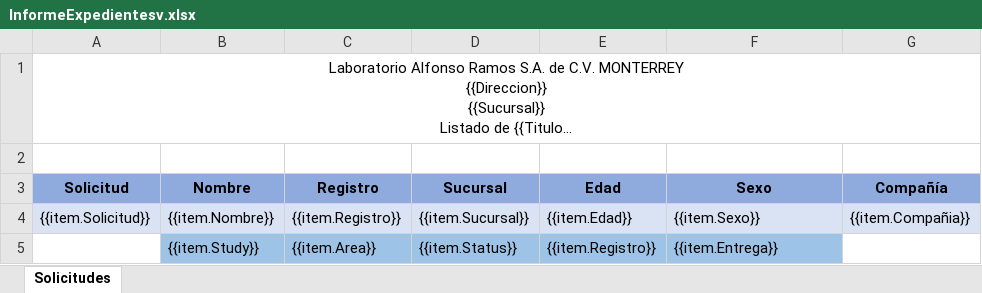
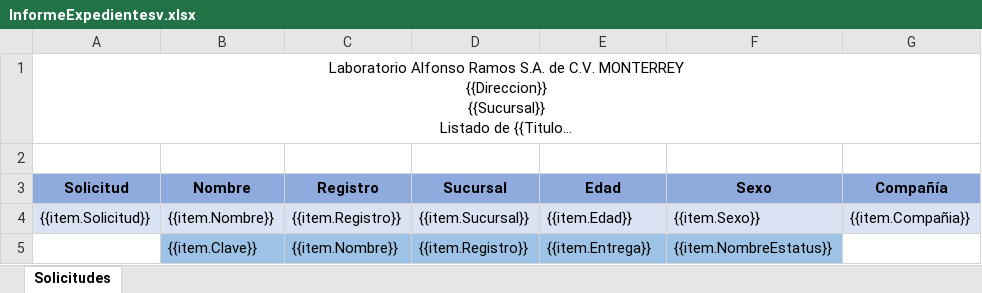
Before and after one commit to SauriX/labbe, an Excel workbook: Service.MedicalRecord/wwwroot/layout/excel/expediente/InformeExpedientesv.xlsx, sheet Solicitudes, drawn as a sheet; long unchanged cells end in …; values as stored, in another font and other column widths than the file's, no borders; charts and pictures and conditional formats not drawn; removed rows and columns are numbered as before the commit, all else as after; the diff names each change by its address in the sheet, - before the commit and + after, or states it on an @@ line.

```diff
--- a/Service.MedicalRecord/wwwroot/layout/excel/expediente/InformeExpedientesv.xlsx (sheet Solicitudes)
+++ b/Service.MedicalRecord/wwwroot/layout/excel/expediente/InformeExpedientesv.xlsx (sheet Solicitudes)
-row 5:  | {{item.Study}} | {{item.Area}} | {{item.Status}} | {{item.Registro}} | {{item.Entrega}}
+row 5:  | {{item.Clave}} | {{item.Nombre}} | {{item.Registro}} | {{item.Entrega}} | {{item.NombreEstatus}}
```
Also changed, not shown: 5 other files.
